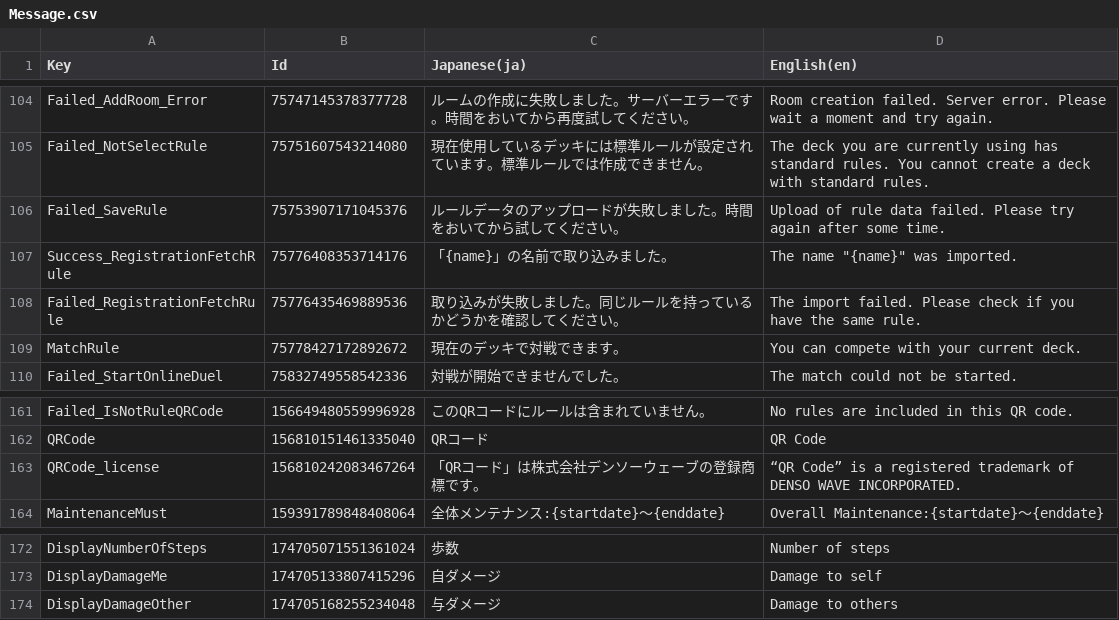
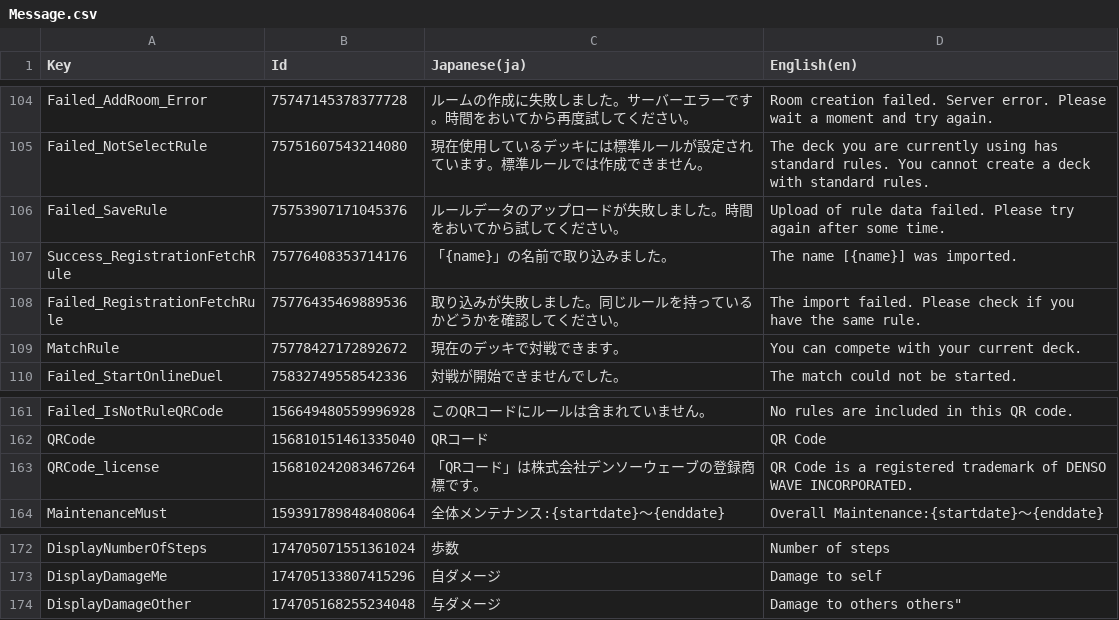
Before and after one commit to RyKishita/KoKoCoin, a CSV file: doc/Assets/Localization/Message.csv, drawn as a sheet; only a part is shown, gaps mark what is left out; the diff names each change by its address in the sheet, - before the commit and + after, or states it on an @@ line.

```diff
--- a/doc/Assets/Localization/Message.csv
+++ b/doc/Assets/Localization/Message.csv
-D107 (English(en)): The name "{name}" was imported.
+D107 (English(en)): The name [{name}] was imported.
-D163 (English(en)): “QR Code” is a…
+D163 (English(en)): QR Code is a…
-D174 (English(en)): Damage to others
+D174 (English(en)): Damage to others others"
```
Also changed, not shown: doc/Assets/Localization/CoinEffect.csv, doc/Assets/Localization/DuelRule.csv, 17 other files.
